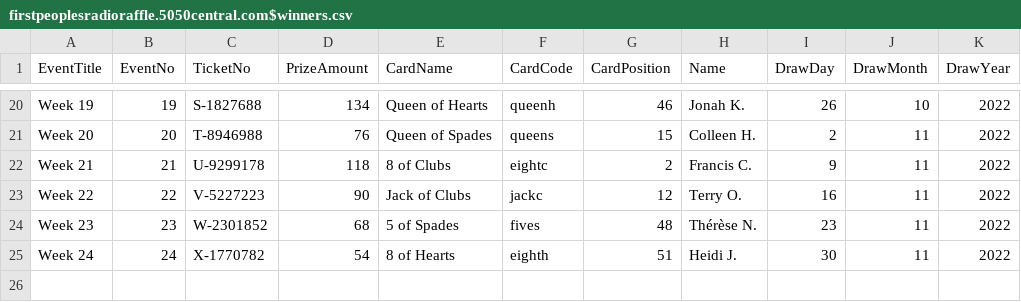
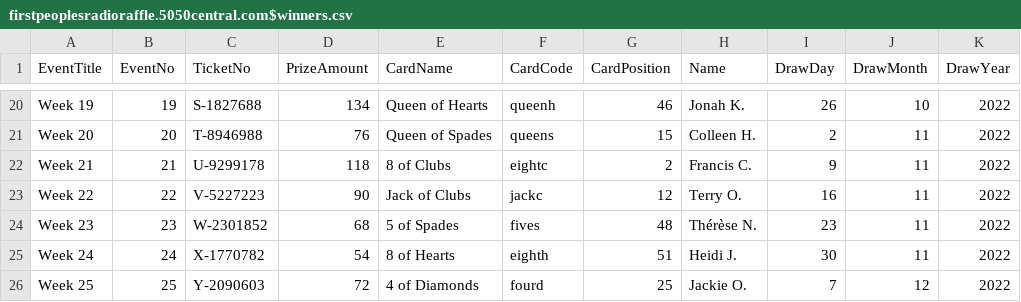
Before and after one commit to LuxYogasegaran/winners-list, a CSV file: firstpeoplesradioraffle.5050central.com$winners.csv, drawn as a sheet; only a part is shown, gaps mark what is left out; the diff names each change by its address in the sheet, - before the commit and + after, or states it on an @@ line.

Commit message:
Update firstpeoplesradioraffle.5050central.com$winners.csv

```diff
--- a/firstpeoplesradioraffle.5050central.com$winners.csv
+++ b/firstpeoplesradioraffle.5050central.com$winners.csv
+row 26: Week 25 | 25 | Y-2090603 | 72 | 4 of Diamonds | fourd | 25 | Jackie O. | 7 | 12 | 2022
```
